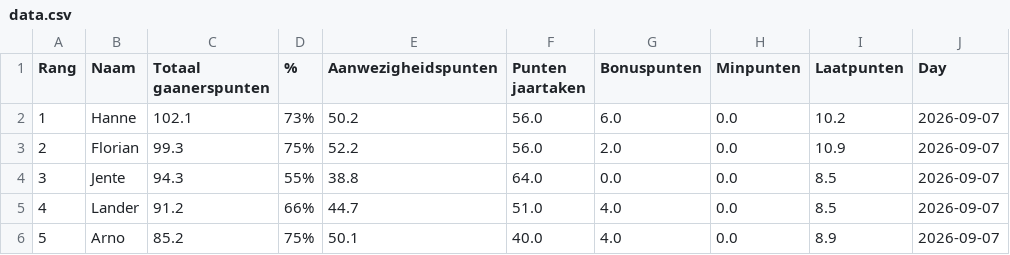
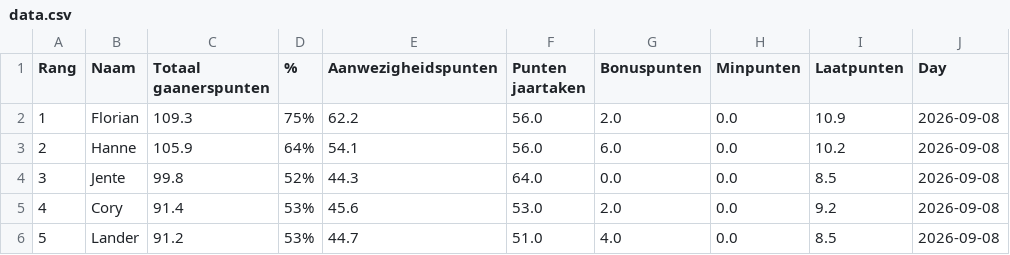
Before and after one commit to Buddidon/Gaanerslijst_tracker, a CSV file: data.csv, drawn as a sheet; only a part is shown; the diff covers the shown part only.

```diff
--- a/data.csv
+++ b/data.csv
@@ -1,6 +1,6 @@
 Rang,Naam,Totaal gaanerspunten,% ,Aanwezigheidspunten,Punten jaartaken ,Bonuspunten,Minpunten,Laatpunten,Day
-1,Hanne,102.1,73%,50.2,56.0,6.0,0.0,10.2,2026-09-07
-2,Florian,99.3,75%,52.2,56.0,2.0,0.0,10.9,2026-09-07
-3,Jente,94.3,55%,38.8,64.0,0.0,0.0,8.5,2026-09-07
-4,Lander,91.2,66%,44.7,51.0,4.0,0.0,8.5,2026-09-07
-5,Arno,85.2,75%,50.1,40.0,4.0,0.0,8.9,2026-09-07
+1,Florian,109.3,75%,62.2,56.0,2.0,0.0,10.9,2026-09-08
+2,Hanne,105.9,64%,54.1,56.0,6.0,0.0,10.2,2026-09-08
+3,Jente,99.8,52%,44.3,64.0,0.0,0.0,8.5,2026-09-08
+4,Cory,91.4,53%,45.6,53.0,2.0,0.0,9.2,2026-09-08
+5,Lander,91.2,53%,44.7,51.0,4.0,0.0,8.5,2026-09-08
```
Also changed, not shown: 101 edited cells elsewhere in this file, history_file.csv, 1 other file.
